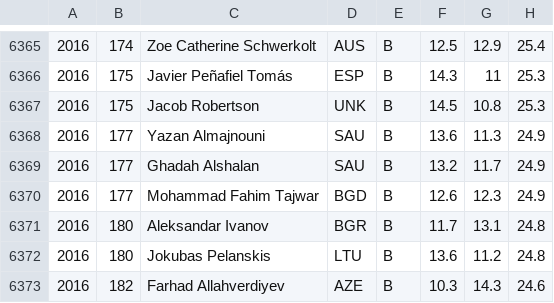
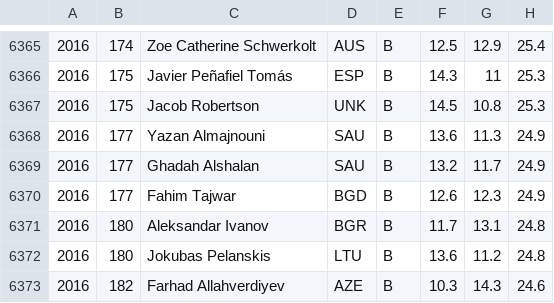
Before and after one commit to abeakkas/ipho-unofficial.org, a CSV file: search/estudiantes.csv, drawn as a sheet; only a part is shown, gaps mark what is left out.

```diff
--- a/search/estudiantes.csv
+++ b/search/estudiantes.csv
@@ -6369,3 +6369,3 @@
 2016,177,Ghadah Alshalan,SAU,B,13.2,11.7,24.9
-2016,177,Mohammad Fahim Tajwar,BGD,B,12.6,12.3,24.9
+2016,177,Fahim Tajwar,BGD,B,12.6,12.3,24.9
 2016,180,Aleksandar Ivanov,BGR,B,11.7,13.1,24.8
```
Also changed, not shown: src/database/estudiantes.csv, src/database/timeline.csv, 4 other files.
